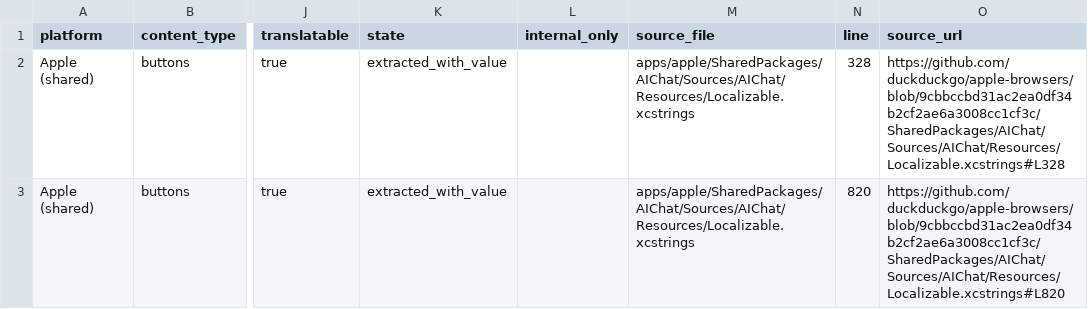
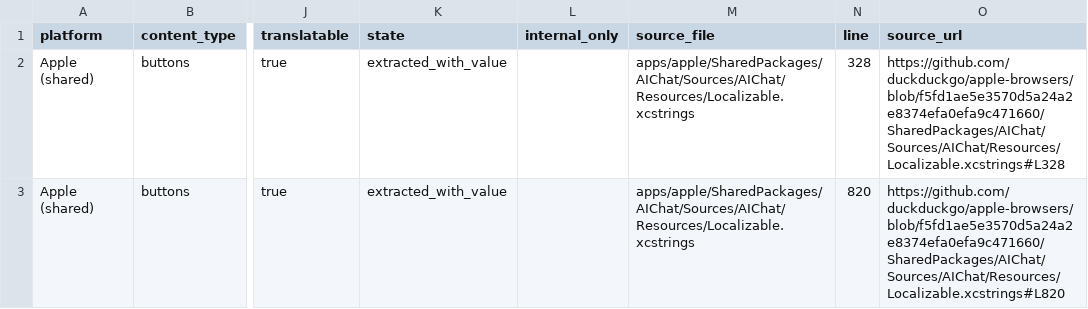
Before and after one commit to duckduckgo/product-copy, a CSV file: strings/apple-shared/buttons.csv, drawn as a sheet; only a part is shown, gaps mark what is left out; the diff names each change by its address in the sheet, - before the commit and + after, or states it on an @@ line.

```diff
--- a/strings/apple-shared/buttons.csv
+++ b/strings/apple-shared/buttons.csv
-O2 (source_url): https://github.com/duckduckgo/apple-browsers/blob/9cbbccbd31ac2ea0df34b2cf2ae6a3008cc1cf3c/SharedPackages/AIChat/Sources/AIChat/Resources/Localizable.xcstrings#L328
+O2 (source_url): https://github.com/duckduckgo/apple-browsers/blob/f5fd1ae5e3570d5a24a2e8374efa0efa9c471660/SharedPackages/AIChat/Sources/AIChat/Resources/Localizable.xcstrings#L328
-O3 (source_url): https://github.com/duckduckgo/apple-browsers/blob/9cbbccbd31ac2ea0df34b2cf2ae6a3008cc1cf3c/SharedPackages/AIChat/Sources/AIChat/Resources/Localizable.xcstrings#L820
+O3 (source_url): https://github.com/duckduckgo/apple-browsers/blob/f5fd1ae5e3570d5a24a2e8374efa0efa9c471660/SharedPackages/AIChat/Sources/AIChat/Resources/Localizable.xcstrings#L820
```
Also changed, not shown: strings/apple-shared/body.csv, strings/apple-shared/errors.csv, 24 other files.
